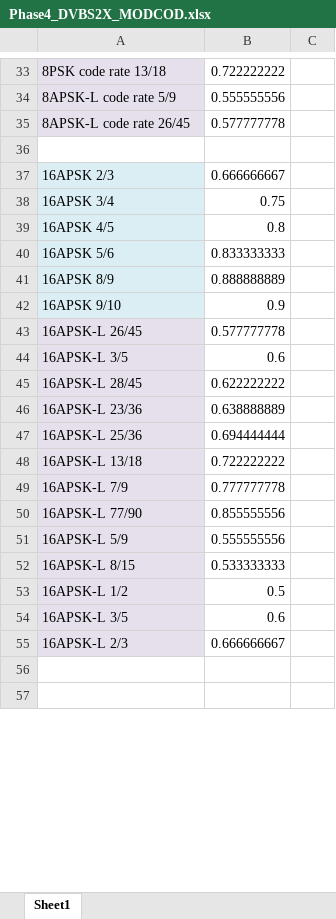
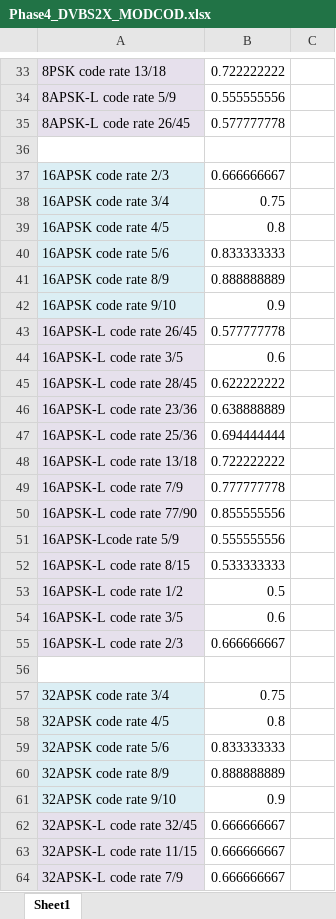
Before and after one commit to OpenResearchInstitute/documents, an Excel workbook: Engineering/Link_Budget/Phase4_DVBS2X_MODCOD.xlsx, sheet Sheet1, drawn as a sheet; only a part is shown, gaps mark what is left out; the shorter side is filled out with more unchanged rows; values as stored, in another font and other column widths than the file's, no borders; the diff covers the shown part only; the diff names each change by its address in the sheet, - before the commit and + after, or states it on an @@ line.

Commit message:
additional mod cods

```diff
--- a/Engineering/Link_Budget/Phase4_DVBS2X_MODCOD.xlsx (sheet Sheet1)
+++ b/Engineering/Link_Budget/Phase4_DVBS2X_MODCOD.xlsx (sheet Sheet1)
-A37: 16APSK 2/3
+A37: 16APSK code rate 2/3
-A38: 16APSK 3/4
+A38: 16APSK code rate 3/4
-A39: 16APSK 4/5
+A39: 16APSK code rate 4/5
-A40: 16APSK 5/6
+A40: 16APSK code rate 5/6
-A41: 16APSK 8/9
+A41: 16APSK code rate 8/9
-A42: 16APSK 9/10
+A42: 16APSK code rate 9/10
-A43: 16APSK-L 26/45
+A43: 16APSK-L code rate 26/45
-A44: 16APSK-L 3/5
+A44: 16APSK-L code rate 3/5
-A45: 16APSK-L 28/45
+A45: 16APSK-L code rate 28/45
-A46: 16APSK-L 23/36
+A46: 16APSK-L code rate 23/36
-A47: 16APSK-L 25/36
+A47: 16APSK-L code rate 25/36
-A48: 16APSK-L 13/18
+A48: 16APSK-L code rate 13/18
-A49: 16APSK-L 7/9
+A49: 16APSK-L code rate 7/9
-A50: 16APSK-L 77/90
+A50: 16APSK-L code rate 77/90
-A51: 16APSK-L 5/9
+A51: 16APSK-Lcode rate 5/9
-A52: 16APSK-L 8/15
+A52: 16APSK-L code rate 8/15
-A53: 16APSK-L 1/2
+A53: 16APSK-L code rate 1/2
-A54: 16APSK-L 3/5
+A54: 16APSK-L code rate 3/5
-A55: 16APSK-L 2/3
+A55: 16APSK-L code rate 2/3
+row 57: 32APSK code rate 3/4 | 0.75
+row 58: 32APSK code rate 4/5 | 0.8
+row 59: 32APSK code rate 5/6 | 0.833333333
+row 60: 32APSK code rate 8/9 | 0.888888889
+row 61: 32APSK code rate 9/10 | 0.9
+row 62: 32APSK-L code rate 32/45 | 0.666666667
+row 63: 32APSK-L code rate 11/15 | 0.666666667
+row 64: 32APSK-L code rate 7/9 | 0.666666667
```
Also changed, not shown: 10 added rows and 3 edited cells elsewhere in this sheet.
